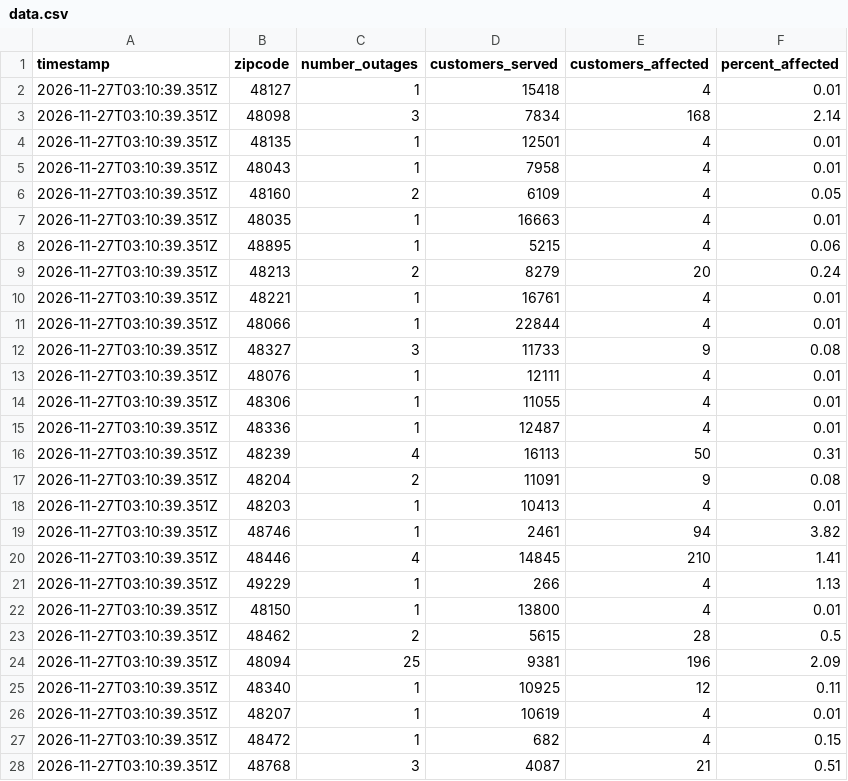
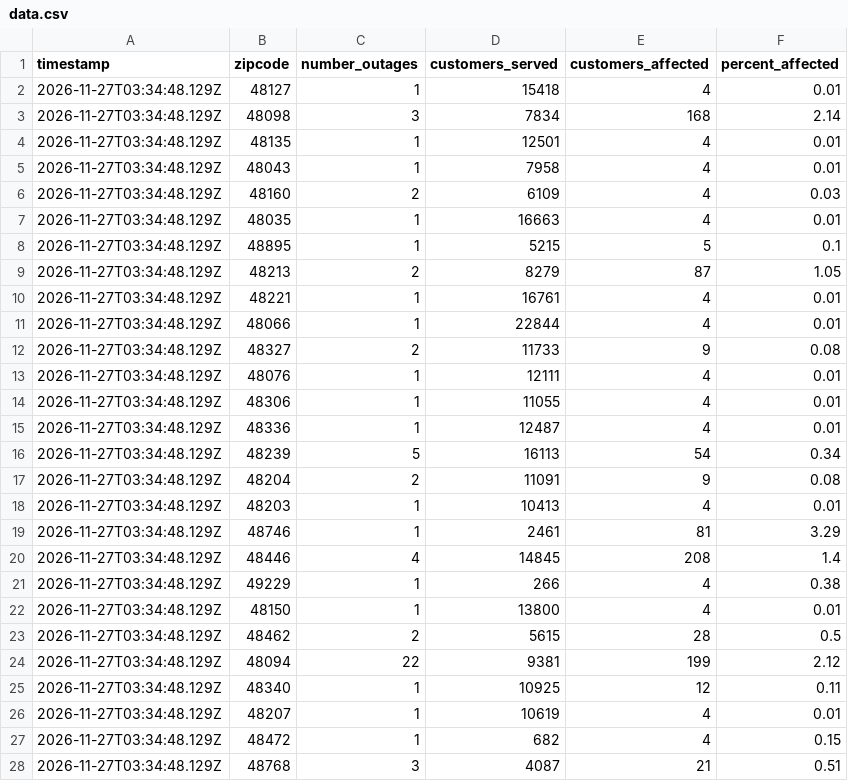
Before and after one commit to dschlaud/dte-outage-tracker, a CSV file: data.csv, drawn as a sheet; only a part is shown; the diff covers the shown part only.

```diff
--- a/data.csv
+++ b/data.csv
@@ -1,28 +1,28 @@
 timestamp,zipcode,number_outages,customers_served,customers_affected,percent_affected
-2026-11-27T03:10:39.351Z,48127,1,15418,4,0.01
-2026-11-27T03:10:39.351Z,48098,3,7834,168,2.14
-2026-11-27T03:10:39.351Z,48135,1,12501,4,0.01
-2026-11-27T03:10:39.351Z,48043,1,7958,4,0.01
-2026-11-27T03:10:39.351Z,48160,2,6109,4,0.05
-2026-11-27T03:10:39.351Z,48035,1,16663,4,0.01
-2026-11-27T03:10:39.351Z,48895,1,5215,4,0.06
-2026-11-27T03:10:39.351Z,48213,2,8279,20,0.24
-2026-11-27T03:10:39.351Z,48221,1,16761,4,0.01
-2026-11-27T03:10:39.351Z,48066,1,22844,4,0.01
-2026-11-27T03:10:39.351Z,48327,3,11733,9,0.08
-2026-11-27T03:10:39.351Z,48076,1,12111,4,0.01
-2026-11-27T03:10:39.351Z,48306,1,11055,4,0.01
-2026-11-27T03:10:39.351Z,48336,1,12487,4,0.01
-2026-11-27T03:10:39.351Z,48239,4,16113,50,0.31
-2026-11-27T03:10:39.351Z,48204,2,11091,9,0.08
-2026-11-27T03:10:39.351Z,48203,1,10413,4,0.01
-2026-11-27T03:10:39.351Z,48746,1,2461,94,3.82
-2026-11-27T03:10:39.351Z,48446,4,14845,210,1.41
-2026-11-27T03:10:39.351Z,49229,1,266,4,1.13
-2026-11-27T03:10:39.351Z,48150,1,13800,4,0.01
-2026-11-27T03:10:39.351Z,48462,2,5615,28,0.5
-2026-11-27T03:10:39.351Z,48094,25,9381,196,2.09
-2026-11-27T03:10:39.351Z,48340,1,10925,12,0.11
-2026-11-27T03:10:39.351Z,48207,1,10619,4,0.01
-2026-11-27T03:10:39.351Z,48472,1,682,4,0.15
-2026-11-27T03:10:39.351Z,48768,3,4087,21,0.51
+2026-11-27T03:34:48.129Z,48127,1,15418,4,0.01
+2026-11-27T03:34:48.129Z,48098,3,7834,168,2.14
+2026-11-27T03:34:48.129Z,48135,1,12501,4,0.01
+2026-11-27T03:34:48.129Z,48043,1,7958,4,0.01
+2026-11-27T03:34:48.129Z,48160,2,6109,4,0.03
+2026-11-27T03:34:48.129Z,48035,1,16663,4,0.01
+2026-11-27T03:34:48.129Z,48895,1,5215,5,0.1
+2026-11-27T03:34:48.129Z,48213,2,8279,87,1.05
+2026-11-27T03:34:48.129Z,48221,1,16761,4,0.01
+2026-11-27T03:34:48.129Z,48066,1,22844,4,0.01
+2026-11-27T03:34:48.129Z,48327,2,11733,9,0.08
+2026-11-27T03:34:48.129Z,48076,1,12111,4,0.01
+2026-11-27T03:34:48.129Z,48306,1,11055,4,0.01
+2026-11-27T03:34:48.129Z,48336,1,12487,4,0.01
+2026-11-27T03:34:48.129Z,48239,5,16113,54,0.34
+2026-11-27T03:34:48.129Z,48204,2,11091,9,0.08
+2026-11-27T03:34:48.129Z,48203,1,10413,4,0.01
+2026-11-27T03:34:48.129Z,48746,1,2461,81,3.29
+2026-11-27T03:34:48.129Z,48446,4,14845,208,1.4
+2026-11-27T03:34:48.129Z,49229,1,266,4,0.38
+2026-11-27T03:34:48.129Z,48150,1,13800,4,0.01
+2026-11-27T03:34:48.129Z,48462,2,5615,28,0.5
+2026-11-27T03:34:48.129Z,48094,22,9381,199,2.12
+2026-11-27T03:34:48.129Z,48340,1,10925,12,0.11
+2026-11-27T03:34:48.129Z,48207,1,10619,4,0.01
+2026-11-27T03:34:48.129Z,48472,1,682,4,0.15
+2026-11-27T03:34:48.129Z,48768,3,4087,21,0.51
```
Also changed, not shown: 4 added rows, 4 removed rows and 92 edited cells elsewhere in this file, 2 other files.
